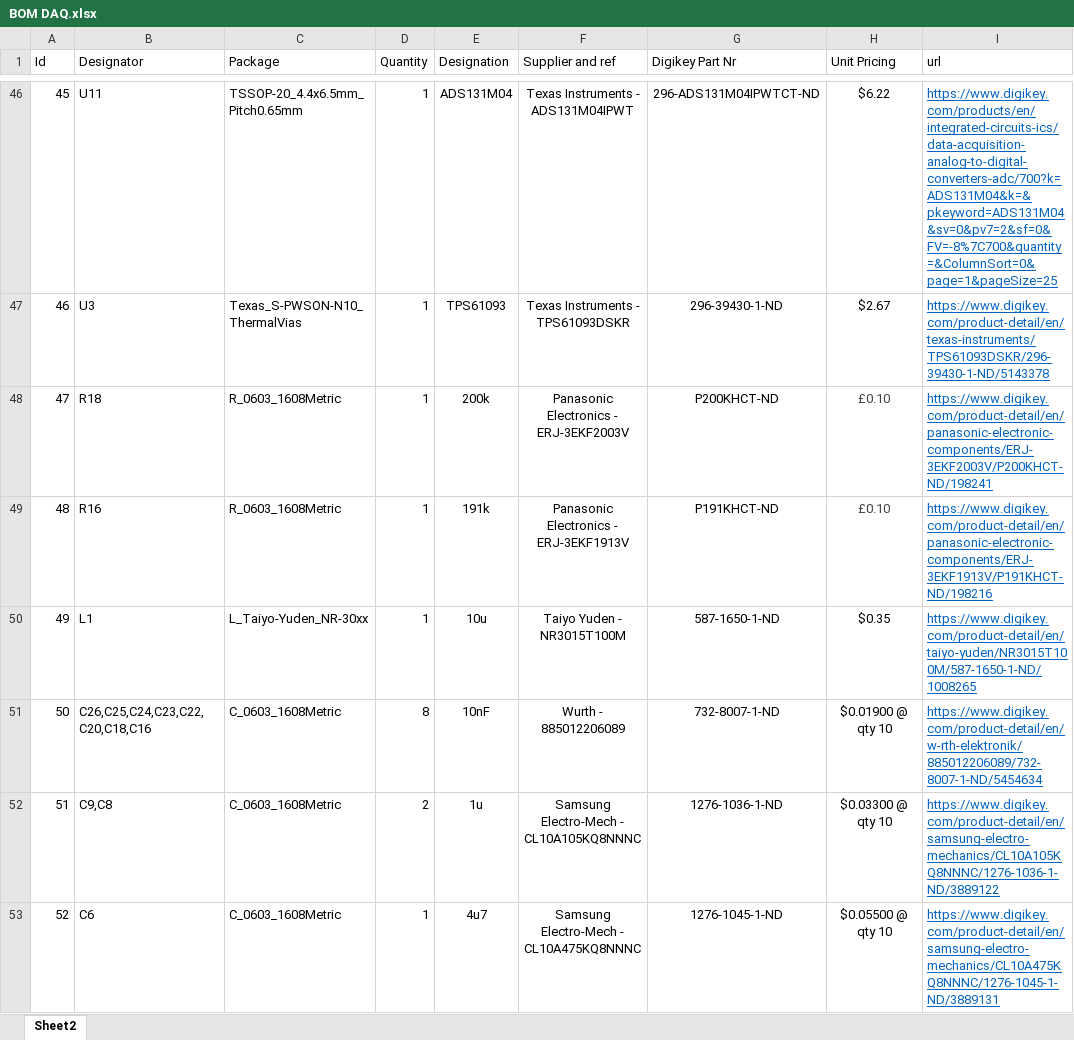
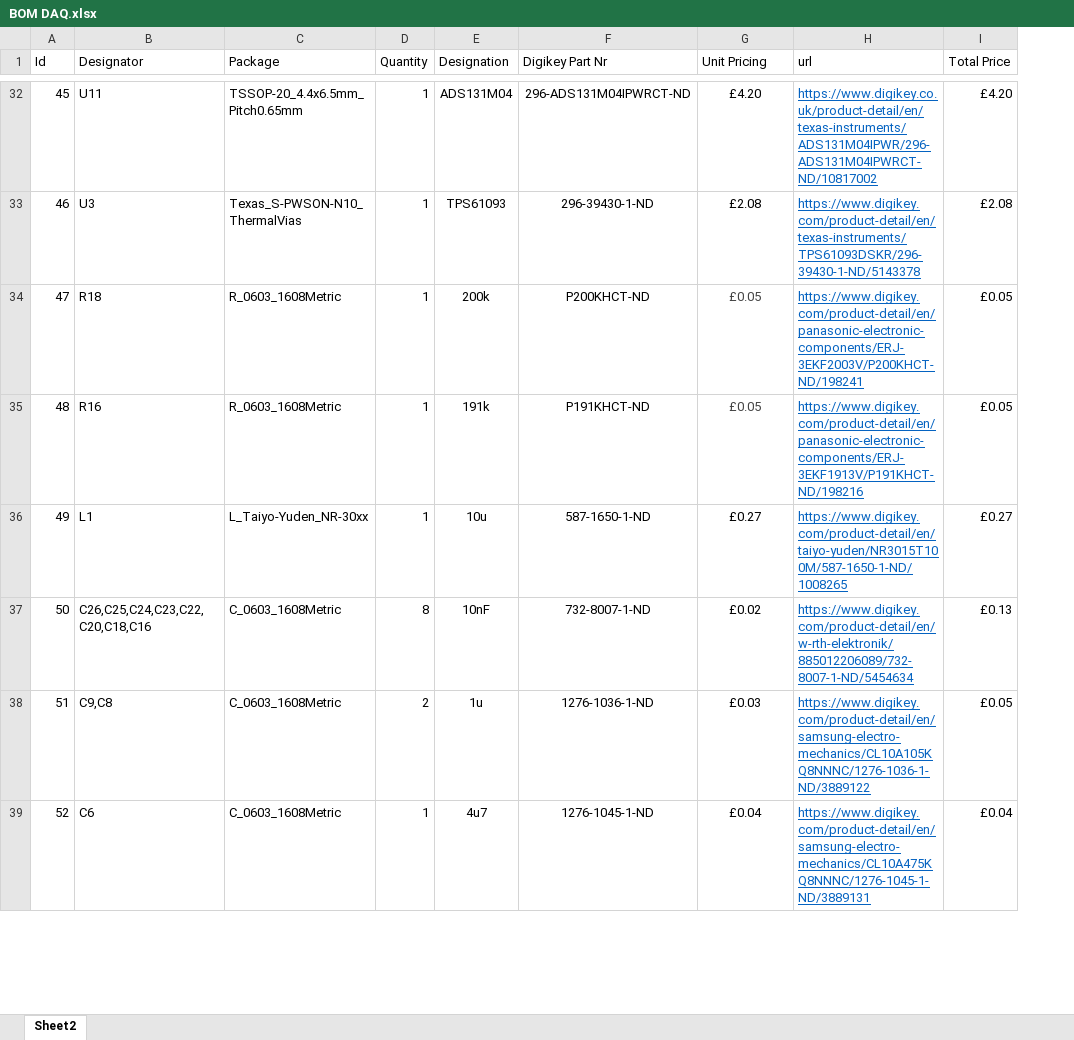
Before and after one commit to icl-rocketry/daq-hardware, an Excel workbook: BOM DAQ.xlsx, sheet Sheet2, drawn as a sheet; only a part is shown, gaps mark what is left out; values as stored, in another font and other column widths than the file's, no borders; table styles not drawn; removed rows and columns are numbered as before the commit, all else as after; the diff covers the shown part only; the diff names each change by its address in the sheet, - before the commit and + after, or states it on an @@ line.

```diff
--- a/BOM DAQ.xlsx (sheet Sheet2)
+++ b/BOM DAQ.xlsx (sheet Sheet2)
-column F (Supplier and ref), rows 46-53: Texas Instruments - ADS131M04IPWT | Texas Instruments - TPS61093DSKR | Panasonic Electronics - ERJ-3EKF2003V | Panasonic Electronics - ERJ-3EKF1913V | Taiyo Yuden - NR3015T100M | Wurth - 885012206089 | Samsung Electro-Mech - CL10A105KQ8NNNC | Samsung Electro-Mech - CL10A475KQ8NNNC
+column I (Total Price), rows 32-39: £4.20 | £2.08 | £0.05 | £0.05 | £0.27 | £0.13 | £0.05 | £0.04
-F32 (Digikey Part Nr): 296-ADS131M04IPWTCT-ND
+F32 (Digikey Part Nr): 296-ADS131M04IPWRCT-ND
-G32 (Unit Pricing): $6.22
+G32 (Unit Pricing): £4.20
-H32 (url): https://www.digikey.com/products/en/integrated-circuits-ics/data-acquisition-analog-to-digital-converters-adc/700?k=ADS131M04&k=&pkeyword=ADS131M04&sv=0&pv7=2&sf=0&FV=-8%7C700&quantity=&ColumnSort=0&page=1&pageSize=25
+H32 (url): https://www.digikey.co.uk/product-detail/en/texas-instruments/ADS131M04IPWR/296-ADS131M04IPWRCT-ND/10817002
-G33 (Unit Pricing): $2.67
+G33 (Unit Pricing): £2.08
-G34:G35 (Unit Pricing): £0.10
+G34:G35 (Unit Pricing): £0.05
-G36 (Unit Pricing): $0.35
+G36 (Unit Pricing): £0.27
-G37 (Unit Pricing): $0.01900 @ qty 10
+G37 (Unit Pricing): £0.02
-G38 (Unit Pricing): $0.03300 @ qty 10
+G38 (Unit Pricing): £0.03
-G39 (Unit Pricing): $0.05500 @ qty 10
+G39 (Unit Pricing): £0.04
```
Also changed, not shown: 15 removed rows and 54 edited cells elsewhere in this sheet.
